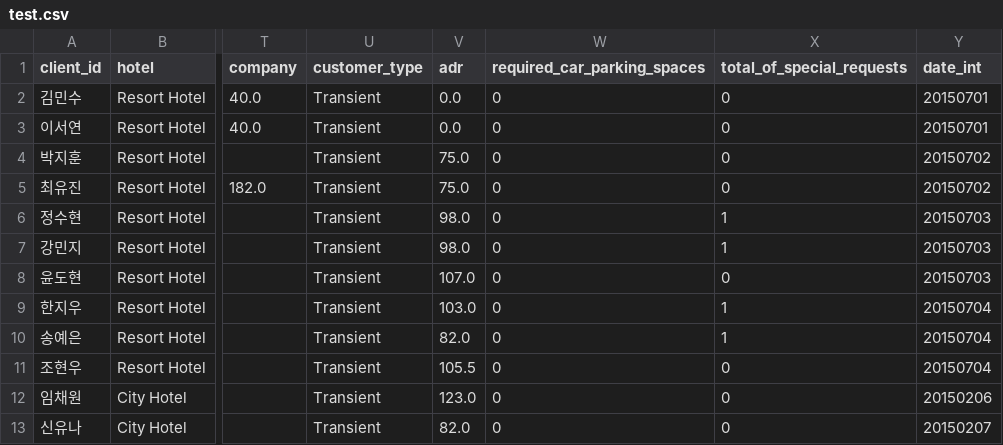
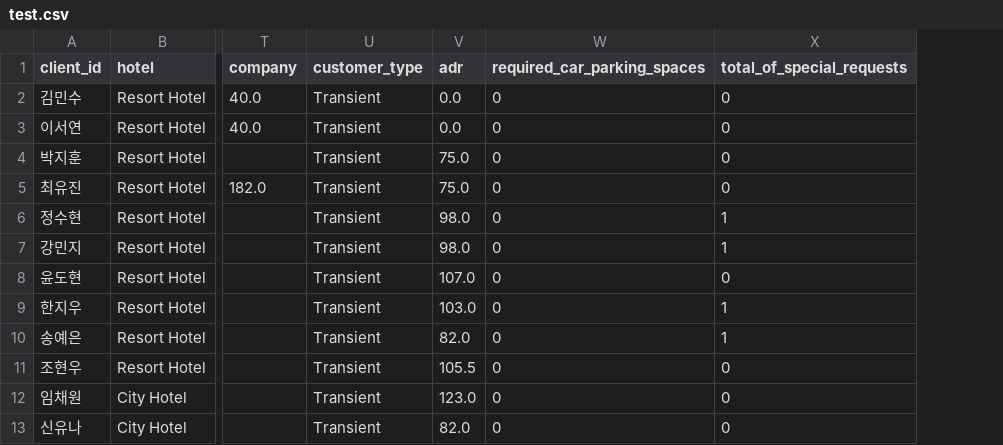
Before and after one commit to SKNETWORKS-FAMILY-AICAMP/SKN21-2nd-5Team, a CSV file: data/test.csv, drawn as a sheet; only a part is shown, gaps mark what is left out; the diff names each change by its address in the sheet, - before the commit and + after, or states it on an @@ line.

```diff
--- a/data/test.csv
+++ b/data/test.csv
-column Y (date_int), rows 2-13: 20150701 | 20150701 | 20150702 | 20150702 | 20150703 | 20150703 | 20150703 | 20150704 | 20150704 | 20150704 | 20150206 | 20150207
```
Also changed, not shown: data/test_predictions.csv, 5 other files.
